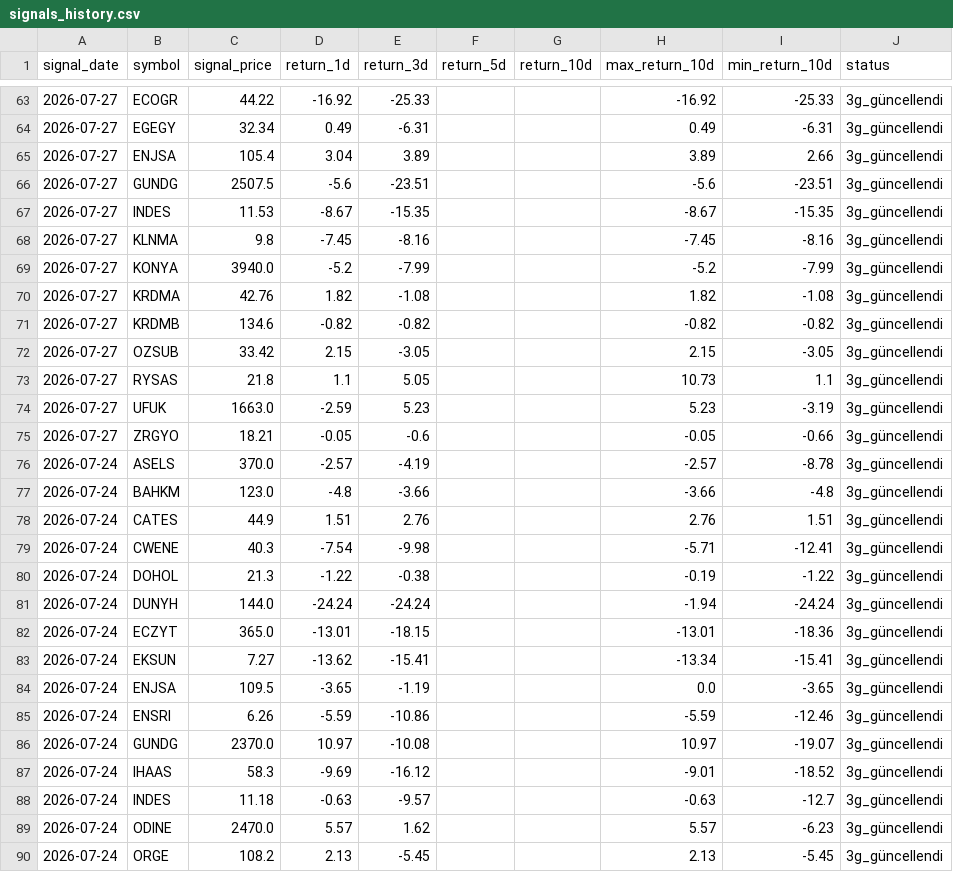
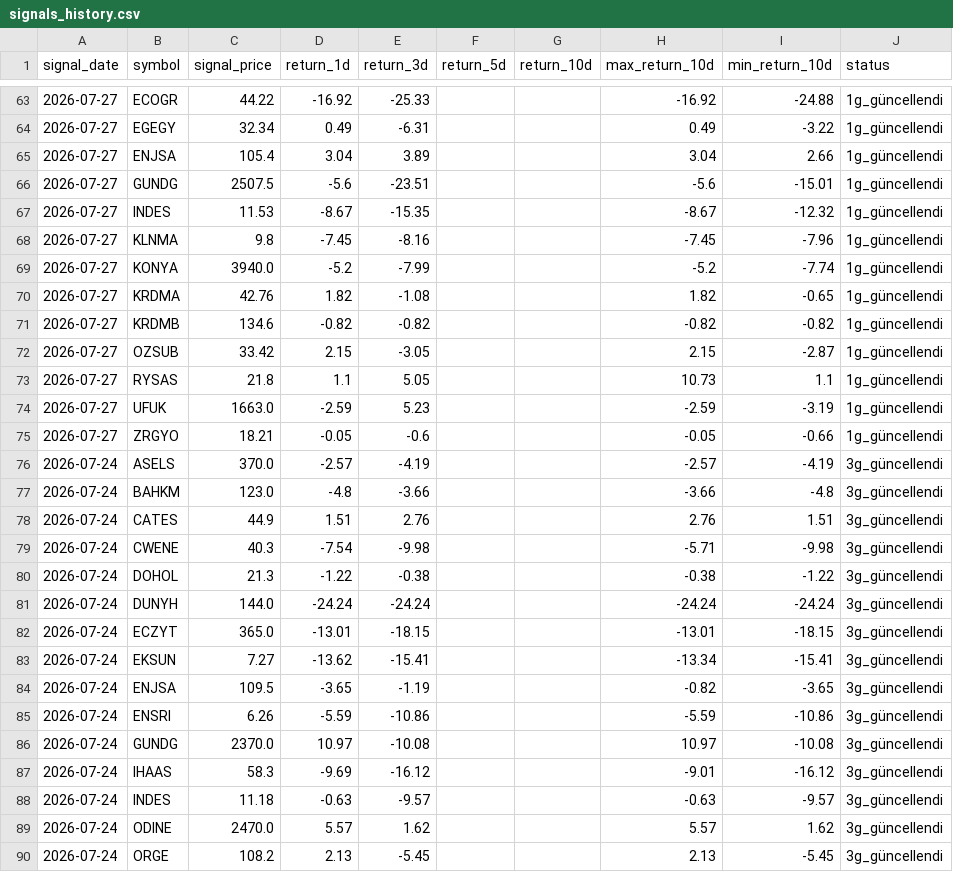
Before and after one commit to swcydsqzjb-bit/bist-bot, a CSV file: signals_history.csv, drawn as a sheet; only a part is shown, gaps mark what is left out; the diff covers the shown part only.

Commit message:
Performans geçmişini güncelle

```diff
--- a/signals_history.csv
+++ b/signals_history.csv
@@ -63,28 +63,28 @@
-2026-07-27,ECOGR,44.22,-16.92,-25.33,,,-16.92,-25.33,3g_güncellendi
-2026-07-27,EGEGY,32.34,0.49,-6.31,,,0.49,-6.31,3g_güncellendi
-2026-07-27,ENJSA,105.4,3.04,3.89,,,3.89,2.66,3g_güncellendi
-2026-07-27,GUNDG,2507.5,-5.6,-23.51,,,-5.6,-23.51,3g_güncellendi
-2026-07-27,INDES,11.53,-8.67,-15.35,,,-8.67,-15.35,3g_güncellendi
-2026-07-27,KLNMA,9.8,-7.45,-8.16,,,-7.45,-8.16,3g_güncellendi
-2026-07-27,KONYA,3940.0,-5.2,-7.99,,,-5.2,-7.99,3g_güncellendi
-2026-07-27,KRDMA,42.76,1.82,-1.08,,,1.82,-1.08,3g_güncellendi
-2026-07-27,KRDMB,134.6,-0.82,-0.82,,,-0.82,-0.82,3g_güncellendi
-2026-07-27,OZSUB,33.42,2.15,-3.05,,,2.15,-3.05,3g_güncellendi
-2026-07-27,RYSAS,21.8,1.1,5.05,,,10.73,1.1,3g_güncellendi
-2026-07-27,UFUK,1663.0,-2.59,5.23,,,5.23,-3.19,3g_güncellendi
-2026-07-27,ZRGYO,18.21,-0.05,-0.6,,,-0.05,-0.66,3g_güncellendi
-2026-07-24,ASELS,370.0,-2.57,-4.19,,,-2.57,-8.78,3g_güncellendi
+2026-07-27,ECOGR,44.22,-16.92,-25.33,,,-16.92,-24.88,1g_güncellendi
+2026-07-27,EGEGY,32.34,0.49,-6.31,,,0.49,-3.22,1g_güncellendi
+2026-07-27,ENJSA,105.4,3.04,3.89,,,3.04,2.66,1g_güncellendi
+2026-07-27,GUNDG,2507.5,-5.6,-23.51,,,-5.6,-15.01,1g_güncellendi
+2026-07-27,INDES,11.53,-8.67,-15.35,,,-8.67,-12.32,1g_güncellendi
+2026-07-27,KLNMA,9.8,-7.45,-8.16,,,-7.45,-7.96,1g_güncellendi
+2026-07-27,KONYA,3940.0,-5.2,-7.99,,,-5.2,-7.74,1g_güncellendi
+2026-07-27,KRDMA,42.76,1.82,-1.08,,,1.82,-0.65,1g_güncellendi
+2026-07-27,KRDMB,134.6,-0.82,-0.82,,,-0.82,-0.82,1g_güncellendi
+2026-07-27,OZSUB,33.42,2.15,-3.05,,,2.15,-2.87,1g_güncellendi
+2026-07-27,RYSAS,21.8,1.1,5.05,,,10.73,1.1,1g_güncellendi
+2026-07-27,UFUK,1663.0,-2.59,5.23,,,-2.59,-3.19,1g_güncellendi
+2026-07-27,ZRGYO,18.21,-0.05,-0.6,,,-0.05,-0.66,1g_güncellendi
+2026-07-24,ASELS,370.0,-2.57,-4.19,,,-2.57,-4.19,3g_güncellendi
 2026-07-24,BAHKM,123.0,-4.8,-3.66,,,-3.66,-4.8,3g_güncellendi
 2026-07-24,CATES,44.9,1.51,2.76,,,2.76,1.51,3g_güncellendi
-2026-07-24,CWENE,40.3,-7.54,-9.98,,,-5.71,-12.41,3g_güncellendi
-2026-07-24,DOHOL,21.3,-1.22,-0.38,,,-0.19,-1.22,3g_güncellendi
-2026-07-24,DUNYH,144.0,-24.24,-24.24,,,-1.94,-24.24,3g_güncellendi
-2026-07-24,ECZYT,365.0,-13.01,-18.15,,,-13.01,-18.36,3g_güncellendi
+2026-07-24,CWENE,40.3,-7.54,-9.98,,,-5.71,-9.98,3g_güncellendi
+2026-07-24,DOHOL,21.3,-1.22,-0.38,,,-0.38,-1.22,3g_güncellendi
+2026-07-24,DUNYH,144.0,-24.24,-24.24,,,-24.24,-24.24,3g_güncellendi
+2026-07-24,ECZYT,365.0,-13.01,-18.15,,,-13.01,-18.15,3g_güncellendi
 2026-07-24,EKSUN,7.27,-13.62,-15.41,,,-13.34,-15.41,3g_güncellendi
-2026-07-24,ENJSA,109.5,-3.65,-1.19,,,0.0,-3.65,3g_güncellendi
-2026-07-24,ENSRI,6.26,-5.59,-10.86,,,-5.59,-12.46,3g_güncellendi
-2026-07-24,GUNDG,2370.0,10.97,-10.08,,,10.97,-19.07,3g_güncellendi
-2026-07-24,IHAAS,58.3,-9.69,-16.12,,,-9.01,-18.52,3g_güncellendi
-2026-07-24,INDES,11.18,-0.63,-9.57,,,-0.63,-12.7,3g_güncellendi
-2026-07-24,ODINE,2470.0,5.57,1.62,,,5.57,-6.23,3g_güncellendi
+2026-07-24,ENJSA,109.5,-3.65,-1.19,,,-0.82,-3.65,3g_güncellendi
+2026-07-24,ENSRI,6.26,-5.59,-10.86,,,-5.59,-10.86,3g_güncellendi
+2026-07-24,GUNDG,2370.0,10.97,-10.08,,,10.97,-10.08,3g_güncellendi
+2026-07-24,IHAAS,58.3,-9.69,-16.12,,,-9.01,-16.12,3g_güncellendi
+2026-07-24,INDES,11.18,-0.63,-9.57,,,-0.63,-9.57,3g_güncellendi
+2026-07-24,ODINE,2470.0,5.57,1.62,,,5.57,1.62,3g_güncellendi
 2026-07-24,ORGE,108.2,2.13,-5.45,,,2.13,-5.45,3g_güncellendi
```
Also changed, not shown: 164 edited cells elsewhere in this file.
